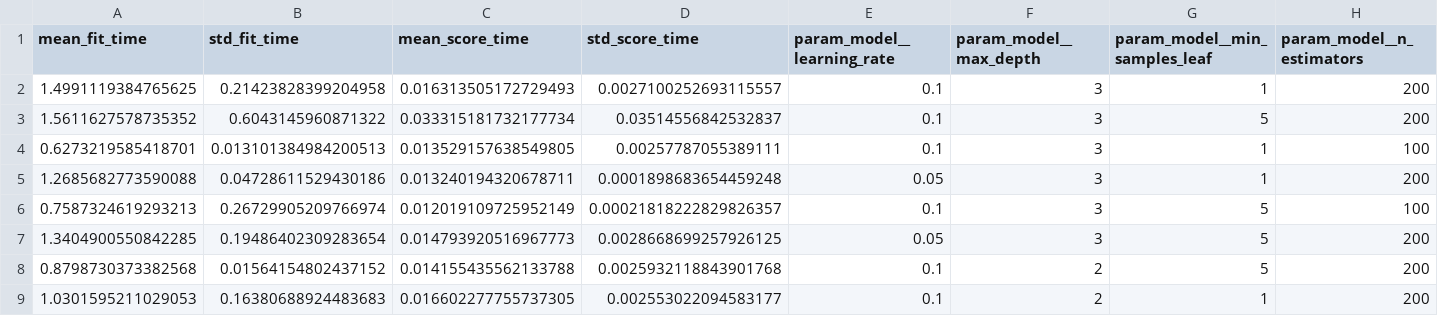
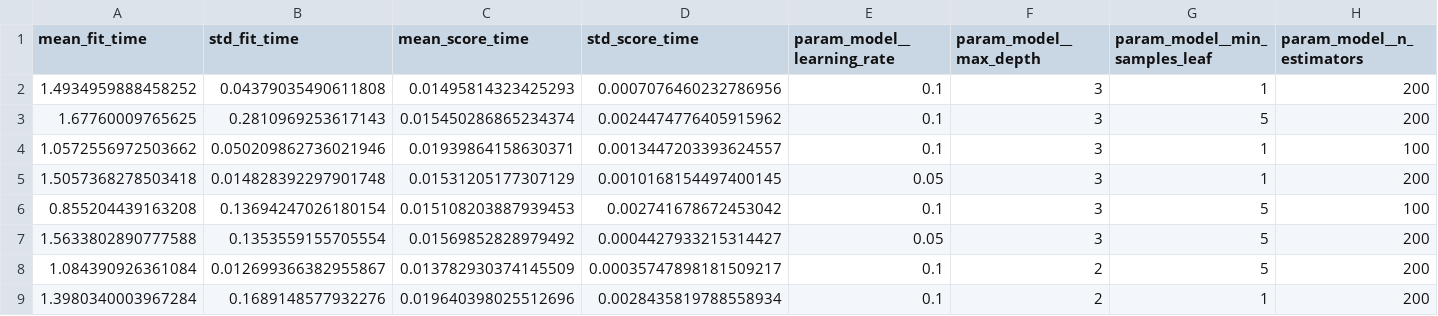
Before and after one commit to si1971/tourism, a CSV file: turisum/reports/gradientboosting_all_tuning_trials.csv, drawn as a sheet; only a part is shown; the diff covers the shown part only; the diff names each change by its address in the sheet, - before the commit and + after, or states it on an @@ line.

```diff
--- a/turisum/reports/gradientboosting_all_tuning_trials.csv
+++ b/turisum/reports/gradientboosting_all_tuning_trials.csv
-A2 (mean_fit_time): 1.4991119384765625
+A2 (mean_fit_time): 1.4934959888458252
-B2 (std_fit_time): 0.21423828399204958
+B2 (std_fit_time): 0.04379035490611808
-C2 (mean_score_time): 0.016313505172729493
+C2 (mean_score_time): 0.01495814323425293
-D2 (std_score_time): 0.0027100252693115557
+D2 (std_score_time): 0.0007076460232786956
-A3 (mean_fit_time): 1.5611627578735352
+A3 (mean_fit_time): 1.67760009765625
-B3 (std_fit_time): 0.6043145960871322
+B3 (std_fit_time): 0.2810969253617143
-C3 (mean_score_time): 0.033315181732177734
+C3 (mean_score_time): 0.015450286865234374
-D3 (std_score_time): 0.03514556842532837
+D3 (std_score_time): 0.0024474776405915962
-A4 (mean_fit_time): 0.6273219585418701
+A4 (mean_fit_time): 1.0572556972503662
-B4 (std_fit_time): 0.013101384984200513
+B4 (std_fit_time): 0.050209862736021946
-C4 (mean_score_time): 0.013529157638549805
+C4 (mean_score_time): 0.01939864158630371
-D4 (std_score_time): 0.00257787055389111
+D4 (std_score_time): 0.0013447203393624557
-A5 (mean_fit_time): 1.2685682773590088
+A5 (mean_fit_time): 1.5057368278503418
-B5 (std_fit_time): 0.04728611529430186
+B5 (std_fit_time): 0.014828392297901748
-C5 (mean_score_time): 0.013240194320678711
+C5 (mean_score_time): 0.01531205177307129
-D5 (std_score_time): 0.0001898683654459248
+D5 (std_score_time): 0.0010168154497400145
-A6 (mean_fit_time): 0.7587324619293213
+A6 (mean_fit_time): 0.855204439163208
-B6 (std_fit_time): 0.26729905209766974
+B6 (std_fit_time): 0.13694247026180154
-C6 (mean_score_time): 0.012019109725952149
+C6 (mean_score_time): 0.015108203887939453
-D6 (std_score_time): 0.00021818222829826357
+D6 (std_score_time): 0.002741678672453042
-A7 (mean_fit_time): 1.3404900550842285
+A7 (mean_fit_time): 1.5633802890777588
-B7 (std_fit_time): 0.19486402309283654
+B7 (std_fit_time): 0.1353559155705554
-C7 (mean_score_time): 0.014793920516967773
+C7 (mean_score_time): 0.01569852828979492
-D7 (std_score_time): 0.0028668699257926125
+D7 (std_score_time): 0.0004427933215314427
-A8 (mean_fit_time): 0.8798730373382568
+A8 (mean_fit_time): 1.084390926361084
-B8 (std_fit_time): 0.01564154802437152
+B8 (std_fit_time): 0.012699366382955867
-C8 (mean_score_time): 0.014155435562133788
+C8 (mean_score_time): 0.013782930374145509
-D8 (std_score_time): 0.0025932118843901768
+D8 (std_score_time): 0.00035747898181509217
-A9 (mean_fit_time): 1.0301595211029053
+A9 (mean_fit_time): 1.3980340003967284
-B9 (std_fit_time): 0.16380688924483683
+B9 (std_fit_time): 0.1689148577932276
-C9 (mean_score_time): 0.016602277755737305
+C9 (mean_score_time): 0.019640398025512696
-D9 (std_score_time): 0.002553022094583177
+D9 (std_score_time): 0.0028435819788558934
```
Also changed, not shown: 32 edited cells elsewhere in this file, turisum/reports/model_comparison.csv, turisum/reports/randomforest_all_tuning_trials.csv, 8 other files.
